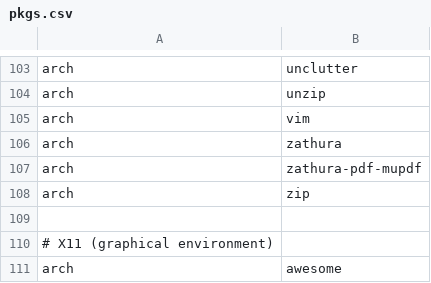
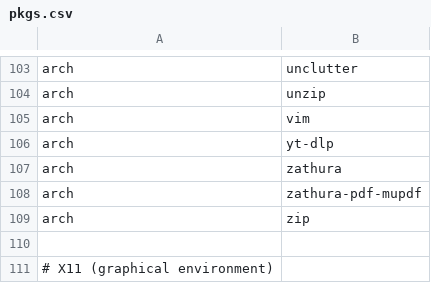
Before and after one commit to anntnzrb/_nixrice, a CSV file: scripts/.local/scripts/pkgs/pkgs.csv, drawn as a sheet; only a part is shown, gaps mark what is left out; the shorter side is filled out with more unchanged rows.

```diff
--- a/scripts/.local/scripts/pkgs/pkgs.csv
+++ b/scripts/.local/scripts/pkgs/pkgs.csv
@@ -105,2 +105,3 @@ arch,unzip
 arch,vim
+arch,yt-dlp
 arch,zathura
```
Also changed, not shown: 2 other files.
